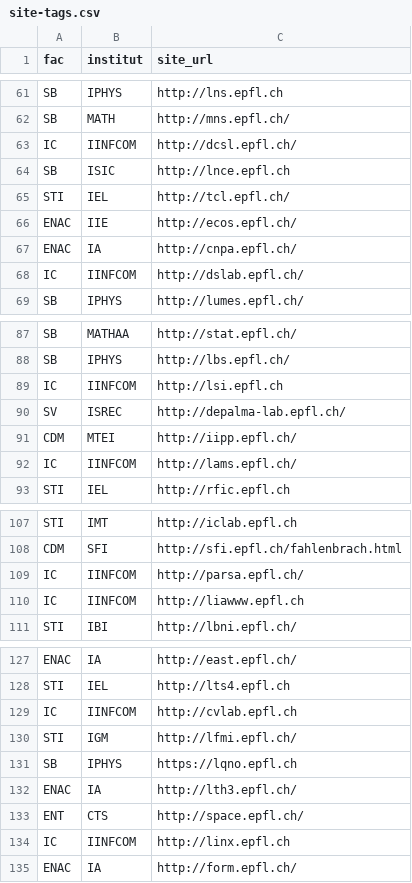
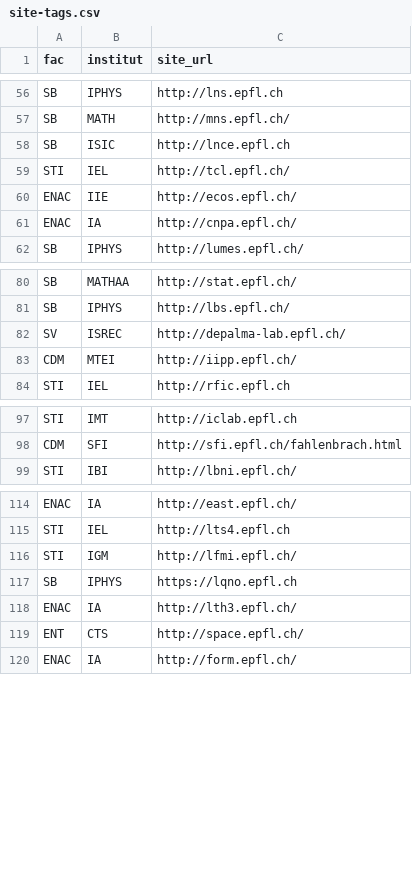
Before and after one commit to epfl-si/wp-veritas, a CSV file: app/private/site-tags.csv, drawn as a sheet; only a part is shown, gaps mark what is left out; the diff covers the shown part only; the diff names each change by its address in the sheet, - before the commit and + after, or states it on an @@ line.

```diff
--- a/app/private/site-tags.csv
+++ b/app/private/site-tags.csv
-row 63: IC | IINFCOM | http://dcsl.epfl.ch/
-row 68: IC | IINFCOM | http://dslab.epfl.ch/
-row 89: IC | IINFCOM | http://lsi.epfl.ch
-row 92: IC | IINFCOM | http://lams.epfl.ch/
-row 109: IC | IINFCOM | http://parsa.epfl.ch/
-row 110: IC | IINFCOM | http://liawww.epfl.ch
-row 129: IC | IINFCOM | http://cvlab.epfl.ch
-row 134: IC | IINFCOM | http://linx.epfl.ch
```
Also changed, not shown: 43 removed rows and 2 edited cells elsewhere in this file, app/private/source-veritas.csv, app/private/tags.csv, 4 other files.
